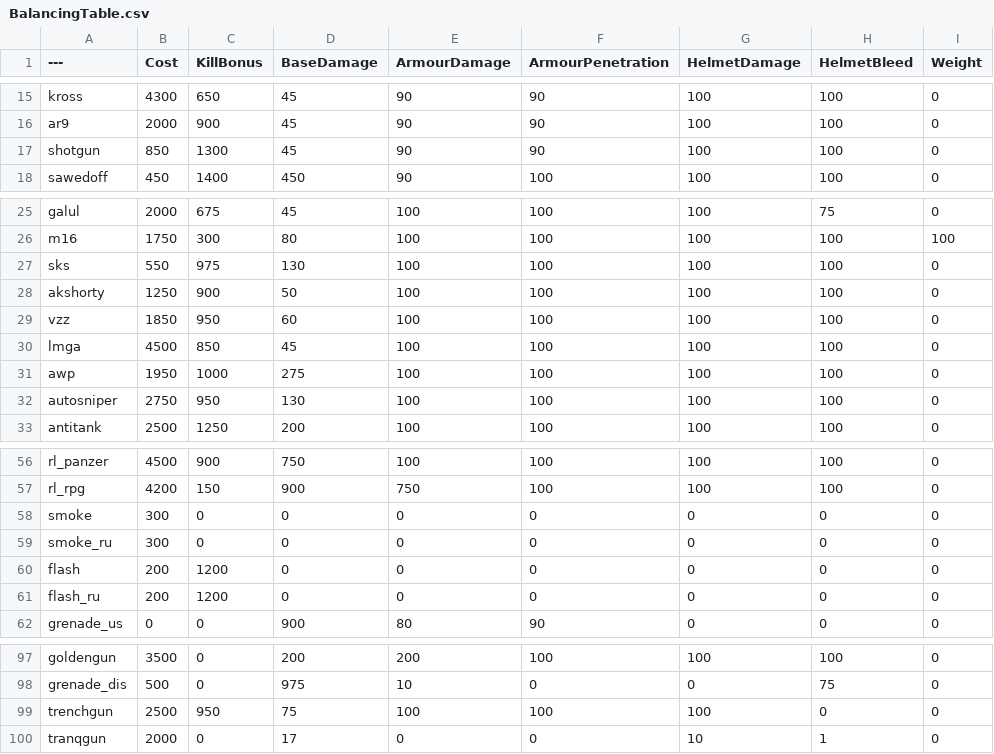
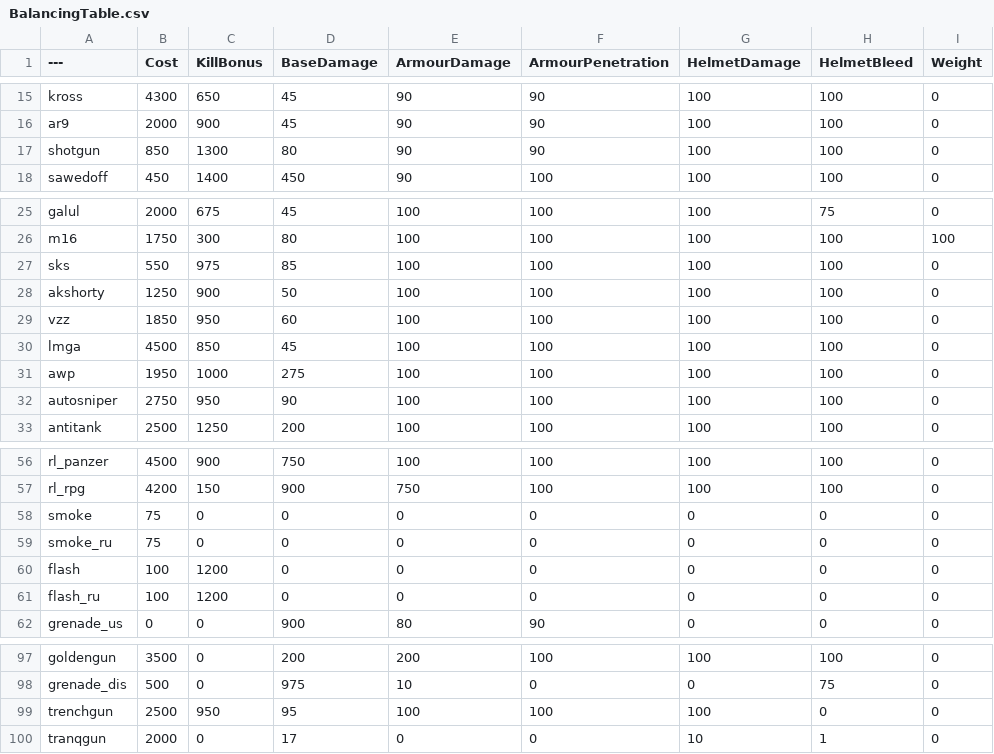
Before and after one commit to Nabi-PavVR/BalancingTable, a CSV file: BalancingTable.csv, drawn as a sheet; only a part is shown, gaps mark what is left out; the diff names each change by its address in the sheet, - before the commit and + after, or states it on an @@ line.

Commit message:
Update BalancingTable.csv

```diff
--- a/BalancingTable.csv
+++ b/BalancingTable.csv
-D17 (BaseDamage): 45
+D17 (BaseDamage): 80
-D27 (BaseDamage): 130
+D27 (BaseDamage): 85
-D32 (BaseDamage): 130
+D32 (BaseDamage): 90
-B58:B59 (Cost): 300
+B58:B59 (Cost): 75
-B60:B61 (Cost): 200
+B60:B61 (Cost): 100
-D99 (BaseDamage): 75
+D99 (BaseDamage): 95
```
